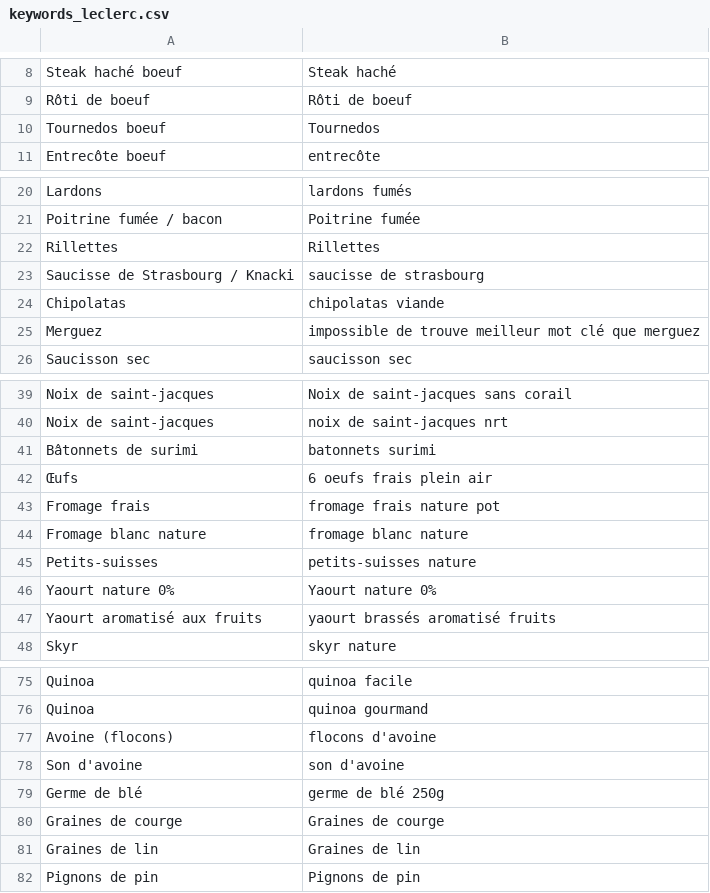
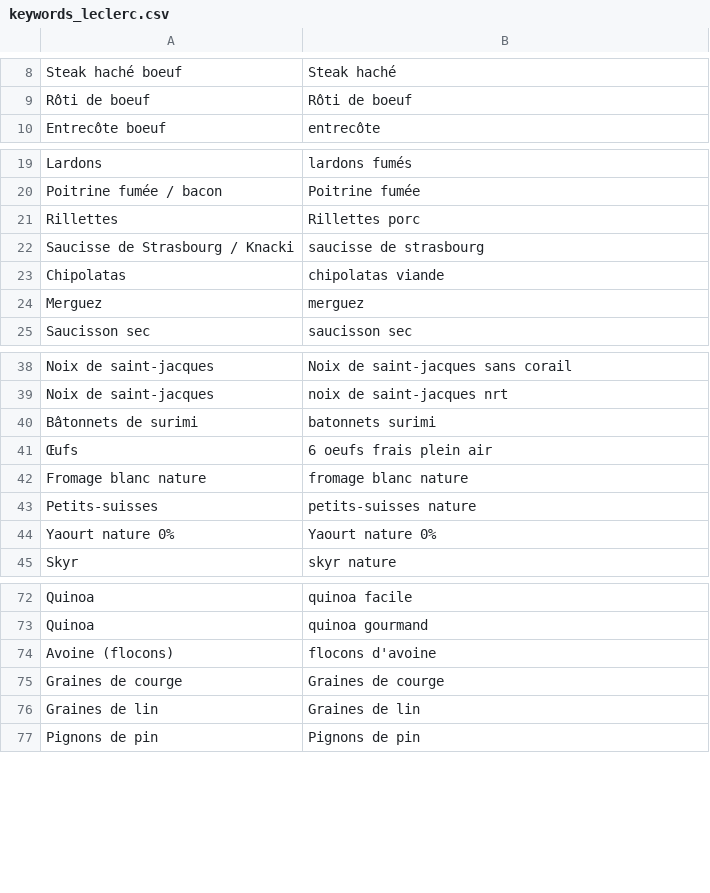
Before and after one commit to dataforgoodfr/offseason-proteines-resilientes, a CSV file: data/keywords_leclerc.csv, drawn as a sheet; only a part is shown, gaps mark what is left out.

```diff
--- a/data/keywords_leclerc.csv
+++ b/data/keywords_leclerc.csv
@@ -9,3 +9,2 @@ Steak haché boeuf,Steak haché
 Rôti de boeuf,Rôti de boeuf
-Tournedos boeuf,Tournedos
 Entrecôte boeuf,entrecôte
@@ -21,6 +20,6 @@ Lardons,lardons fumés
 Poitrine fumée / bacon,Poitrine fumée
-Rillettes,Rillettes
+Rillettes,Rillettes porc
 Saucisse de Strasbourg / Knacki,saucisse de strasbourg
 Chipolatas,chipolatas viande
-Merguez,impossible de trouve meilleur mot clé que merguez
+Merguez,merguez
 Saucisson sec,saucisson sec
@@ -42,3 +41,2 @@ Bâtonnets de surimi,batonnets surimi
 Œufs,6 oeufs frais plein air
-Fromage frais,fromage frais nature pot
 Fromage blanc nature,fromage blanc nature
@@ -46,3 +44,2 @@ Petits-suisses,petits-suisses nature
 Yaourt nature 0%,Yaourt nature 0%
-Yaourt aromatisé aux fruits,yaourt brassés aromatisé fruits
 Skyr,skyr nature
@@ -77,4 +74,2 @@ Quinoa,quinoa gourmand
 Avoine (flocons),flocons d'avoine
-Son d'avoine,son d'avoine
-Germe de blé,germe de blé 250g
 Graines de courge,Graines de courge
```
Also changed, not shown: data/keywords_biocoop.csv, data/keywords_carrefour.csv, 5 other files.
